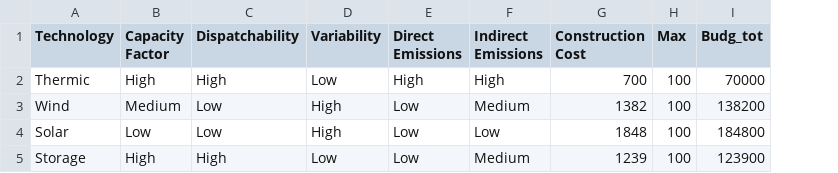
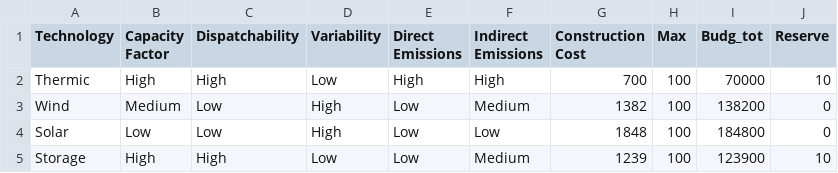
Before and after one commit to juan-giraldo-ch/Serious_Game, a CSV file: EMGA_portfolio/apps/Portafolio_parameters.csv, drawn as a sheet; the diff names each change by its address in the sheet, - before the commit and + after, or states it on an @@ line.

```diff
--- a/EMGA_portfolio/apps/Portafolio_parameters.csv
+++ b/EMGA_portfolio/apps/Portafolio_parameters.csv
+column J (Reserve), rows 2-5: 10 | 0 | 0 | 10
```
Also changed, not shown: 22 other files.
